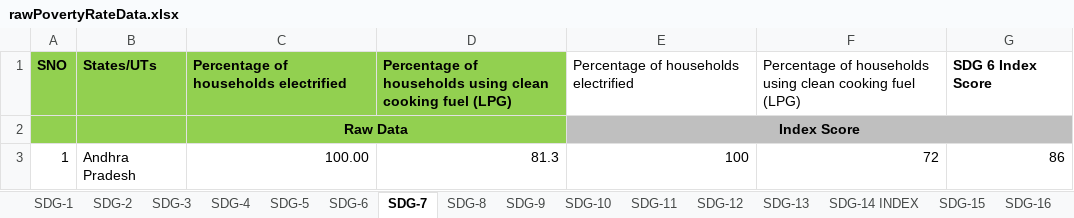
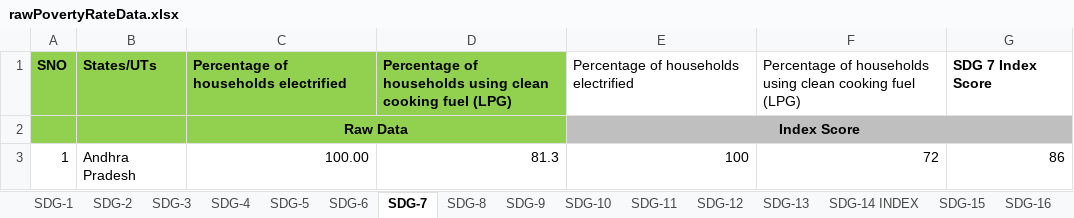
Before and after one commit to Entenzahn/infvis-tuwien-sdg-covid, an Excel workbook: scripts/data/rawPovertyRateData.xlsx, sheet SDG-7, drawn as a sheet; only a part is shown; values as stored, in another font and other column widths than the file's, no borders; charts and pictures and conditional formats not drawn; the diff names each change by its address in the sheet, - before the commit and + after, or states it on an @@ line.

```diff
--- a/scripts/data/rawPovertyRateData.xlsx (sheet SDG-7)
+++ b/scripts/data/rawPovertyRateData.xlsx (sheet SDG-7)
-G1: SDG 6 Index Score
+G1: SDG 7 Index Score
```
Also changed, not shown: sheet SDG-9, sheet SDG-14 INDEX, charts or pictures.
